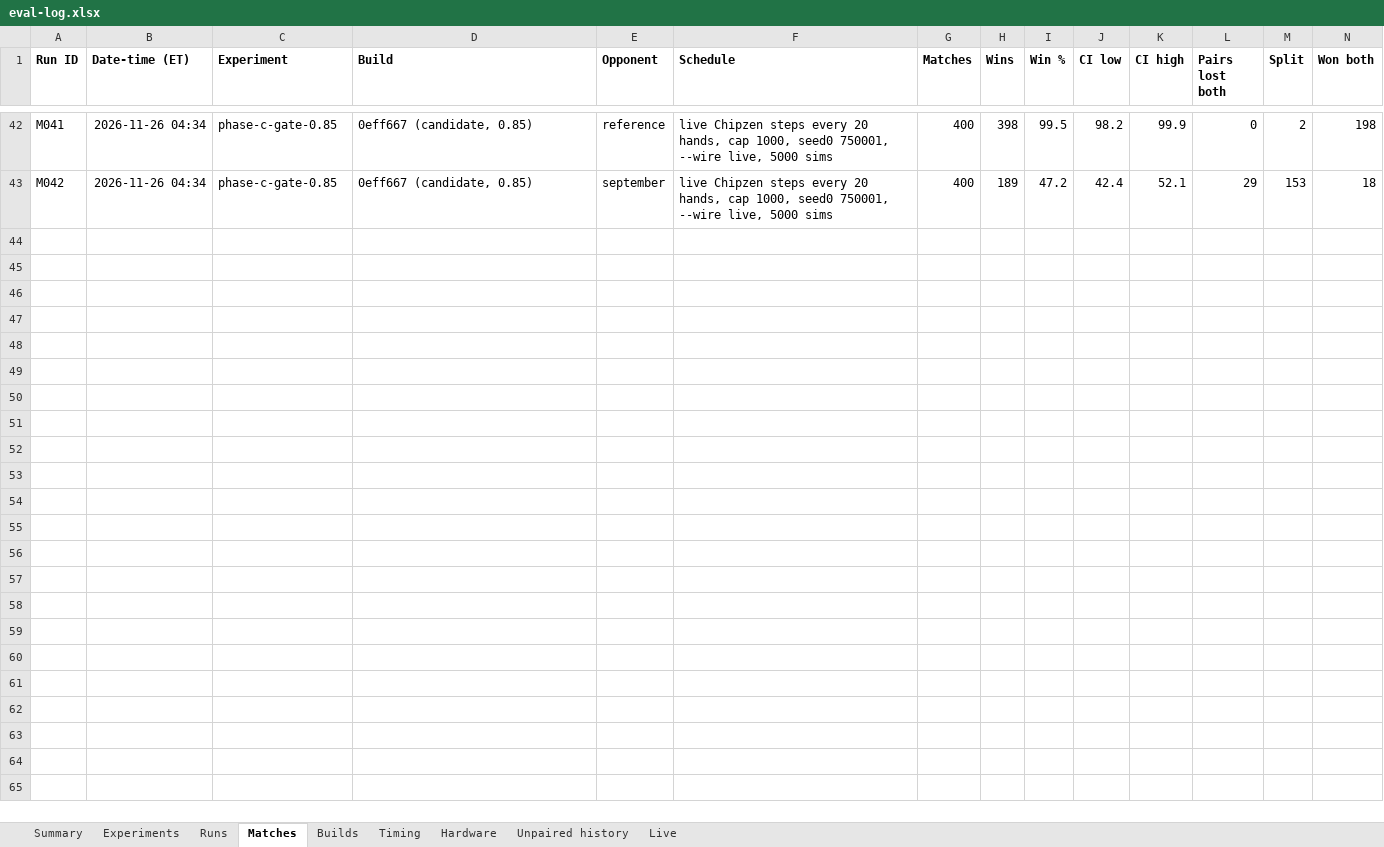
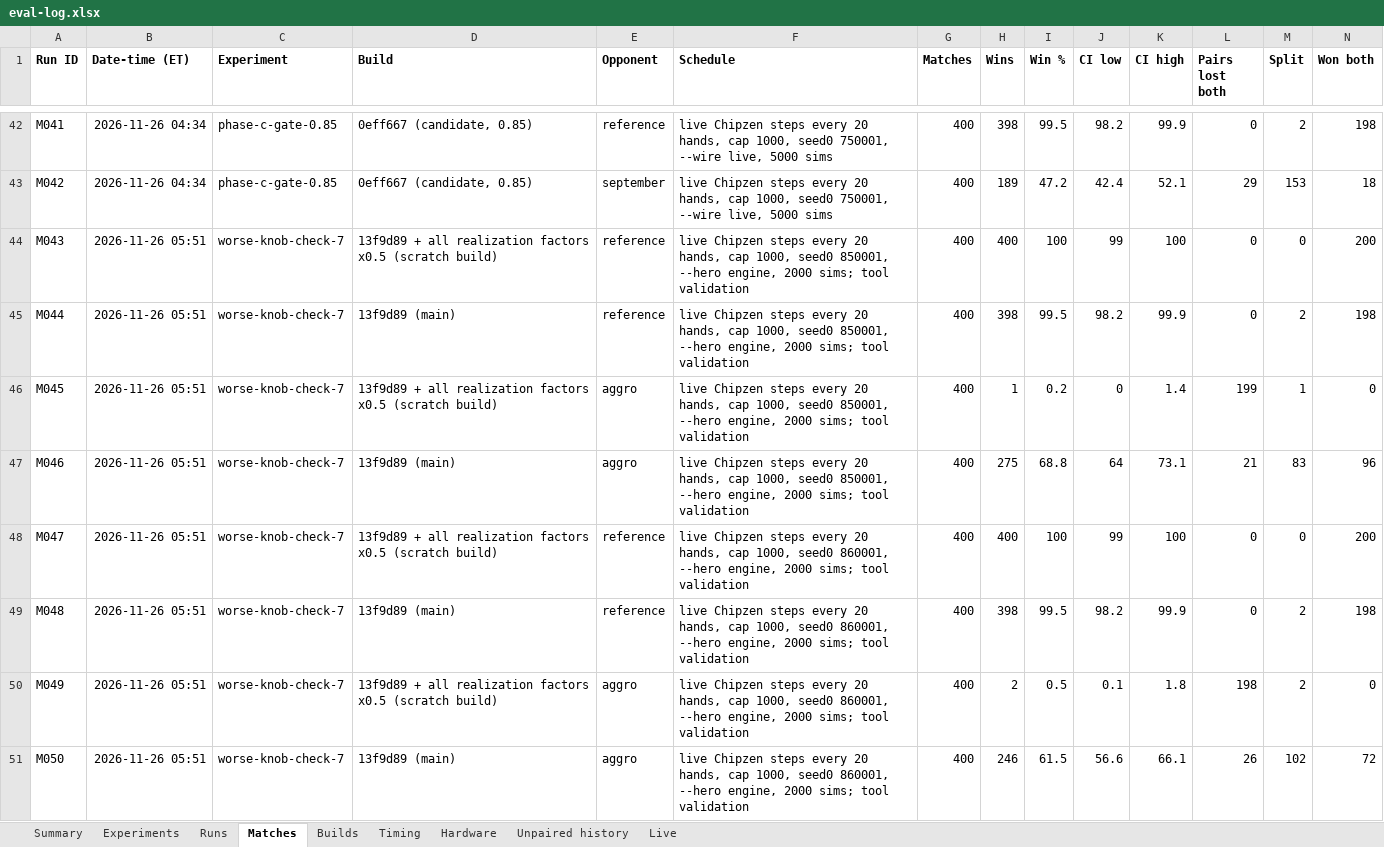
Before and after one commit to yashlad1/pokercpp, an Excel workbook: results/eval-log.xlsx, sheet Matches, drawn as a sheet; only a part is shown, gaps mark what is left out; values as stored, in another font and other column widths than the file's, no borders; rows hold the shown columns only; the diff names each change by its address in the sheet, - before the commit and + after, or states it on an @@ line.

Commit message:
results(7): a clearly worse knob, chips and match reports

```diff
--- a/results/eval-log.xlsx (sheet Matches)
+++ b/results/eval-log.xlsx (sheet Matches)
+row 44: M043 | 2026-11-26 05:51 | worse-knob-check-7 | 13f9d89 + all realization factors x0.5 (scratch build) | reference | live Chipzen steps every 20 hands, cap 1000, seed0 850001, --hero engine, 2000 sims; tool validation | 400 | 400 | 100 | 99 | 100 | 0 | 0 | 200
+row 45: M044 | 2026-11-26 05:51 | worse-knob-check-7 | 13f9d89 (main) | reference | live Chipzen steps every 20 hands, cap 1000, seed0 850001, --hero engine, 2000 sims; tool validation | 400 | 398 | 99.5 | 98.2 | 99.9 | 0 | 2 | 198
+row 46: M045 | 2026-11-26 05:51 | worse-knob-check-7 | 13f9d89 + all realization factors x0.5 (scratch build) | aggro | live Chipzen steps every 20 hands, cap 1000, seed0 850001, --hero engine, 2000 sims; tool validation | 400 | 1 | 0.2 | 0 | 1.4 | 199 | 1 | 0
+row 47: M046 | 2026-11-26 05:51 | worse-knob-check-7 | 13f9d89 (main) | aggro | live Chipzen steps every 20 hands, cap 1000, seed0 850001, --hero engine, 2000 sims; tool validation | 400 | 275 | 68.8 | 64 | 73.1 | 21 | 83 | 96
+row 48: M047 | 2026-11-26 05:51 | worse-knob-check-7 | 13f9d89 + all realization factors x0.5 (scratch build) | reference | live Chipzen steps every 20 hands, cap 1000, seed0 860001, --hero engine, 2000 sims; tool validation | 400 | 400 | 100 | 99 | 100 | 0 | 0 | 200
+row 49: M048 | 2026-11-26 05:51 | worse-knob-check-7 | 13f9d89 (main) | reference | live Chipzen steps every 20 hands, cap 1000, seed0 860001, --hero engine, 2000 sims; tool validation | 400 | 398 | 99.5 | 98.2 | 99.9 | 0 | 2 | 198
+row 50: M049 | 2026-11-26 05:51 | worse-knob-check-7 | 13f9d89 + all realization factors x0.5 (scratch build) | aggro | live Chipzen steps every 20 hands, cap 1000, seed0 860001, --hero engine, 2000 sims; tool validation | 400 | 2 | 0.5 | 0.1 | 1.8 | 198 | 2 | 0
+row 51: M050 | 2026-11-26 05:51 | worse-knob-check-7 | 13f9d89 (main) | aggro | live Chipzen steps every 20 hands, cap 1000, seed0 860001, --hero engine, 2000 sims; tool validation | 400 | 246 | 61.5 | 56.6 | 66.1 | 26 | 102 | 72
```
Also changed, not shown: sheet Runs, sheet Summary, 1 other file.
